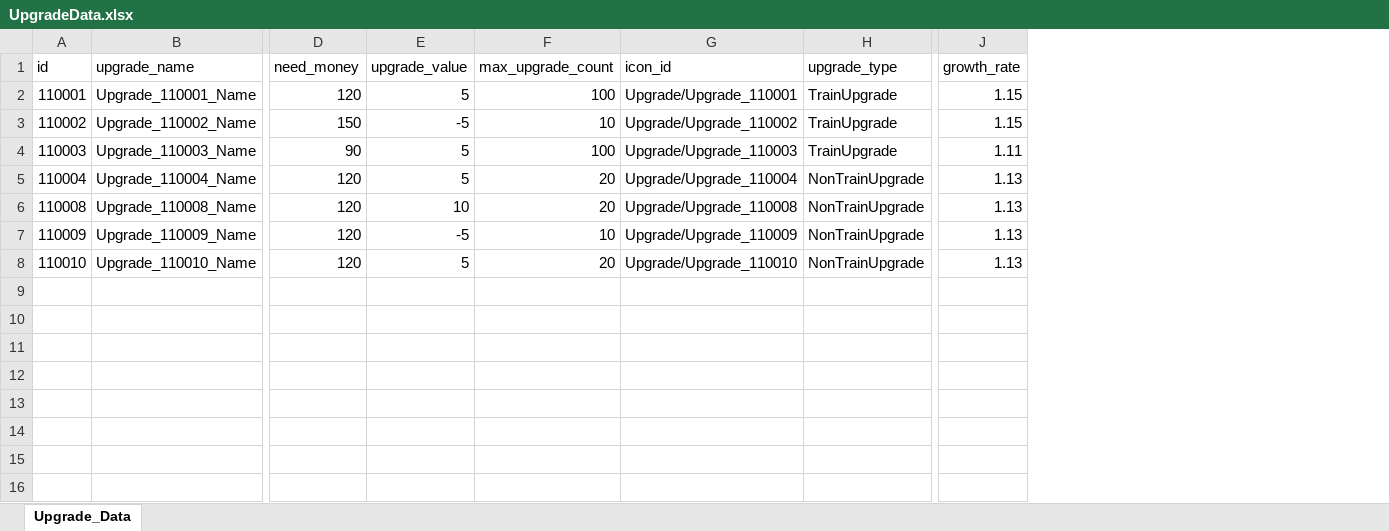
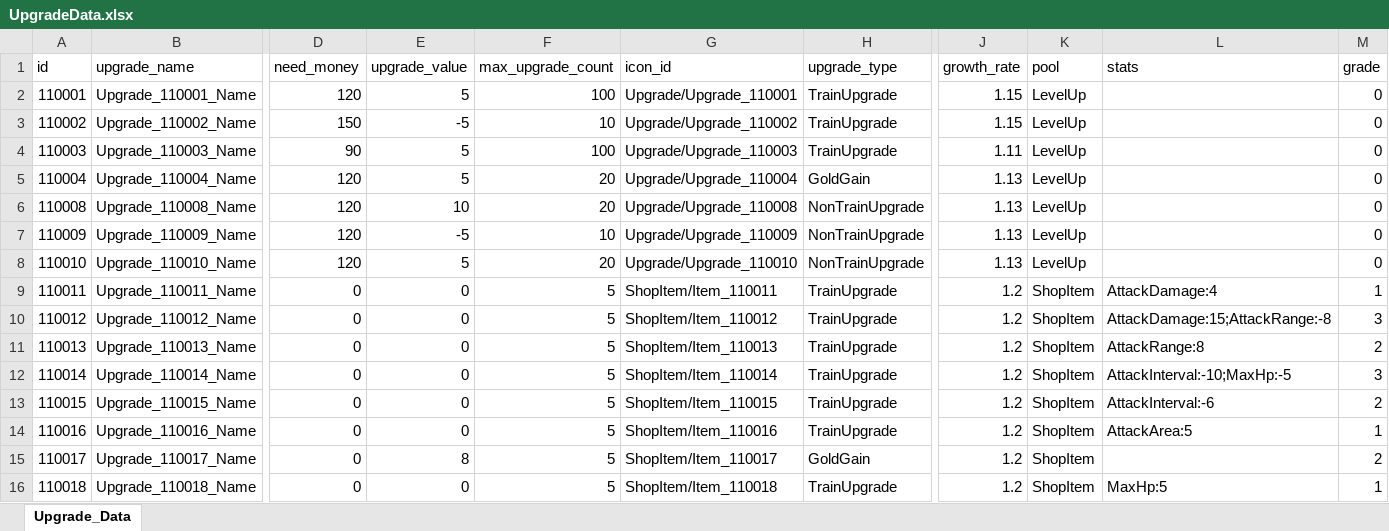
Before and after one commit to cumic06/TrainDefense, an Excel workbook: Assets/02_Resources/Data/UpgradeData.xlsx, sheet Upgrade_Data, drawn as a sheet; only a part is shown, gaps mark what is left out; values as stored, in another font and other column widths than the file's, no borders; rows hold the shown columns only; the diff names each change by its address in the sheet, - before the commit and + after, or states it on an @@ line.

```diff
--- a/Assets/02_Resources/Data/UpgradeData.xlsx (sheet Upgrade_Data)
+++ b/Assets/02_Resources/Data/UpgradeData.xlsx (sheet Upgrade_Data)
+column K (pool), rows 2-8: all LevelUp
+column L (stats), empty
+column M (grade), rows 2-8: all 0
-H5 (upgrade_type): NonTrainUpgrade
+H5 (upgrade_type): GoldGain
+row 9: 110011 | Upgrade_110011_Name | 0 | 0 | 5 | ShopItem/Item_110011 | TrainUpgrade | 1.2 | ShopItem | AttackDamage:4 | 1
+row 10: 110012 | Upgrade_110012_Name | 0 | 0 | 5 | ShopItem/Item_110012 | TrainUpgrade | 1.2 | ShopItem | AttackDamage:15;AttackRange:-8 | 3
+row 11: 110013 | Upgrade_110013_Name | 0 | 0 | 5 | ShopItem/Item_110013 | TrainUpgrade | 1.2 | ShopItem | AttackRange:8 | 2
+row 12: 110014 | Upgrade_110014_Name | 0 | 0 | 5 | ShopItem/Item_110014 | TrainUpgrade | 1.2 | ShopItem | AttackInterval:-10;MaxHp:-5 | 3
+row 13: 110015 | Upgrade_110015_Name | 0 | 0 | 5 | ShopItem/Item_110015 | TrainUpgrade | 1.2 | ShopItem | AttackInterval:-6 | 2
+row 14: 110016 | Upgrade_110016_Name | 0 | 0 | 5 | ShopItem/Item_110016 | TrainUpgrade | 1.2 | ShopItem | AttackArea:5 | 1
+row 15: 110017 | Upgrade_110017_Name | 0 | 8 | 5 | ShopItem/Item_110017 | GoldGain | 1.2 | ShopItem |  | 2
+row 16: 110018 | Upgrade_110018_Name | 0 | 0 | 5 | ShopItem/Item_110018 | TrainUpgrade | 1.2 | ShopItem | MaxHp:5 | 1
```
Also changed, not shown: 37 other files.
